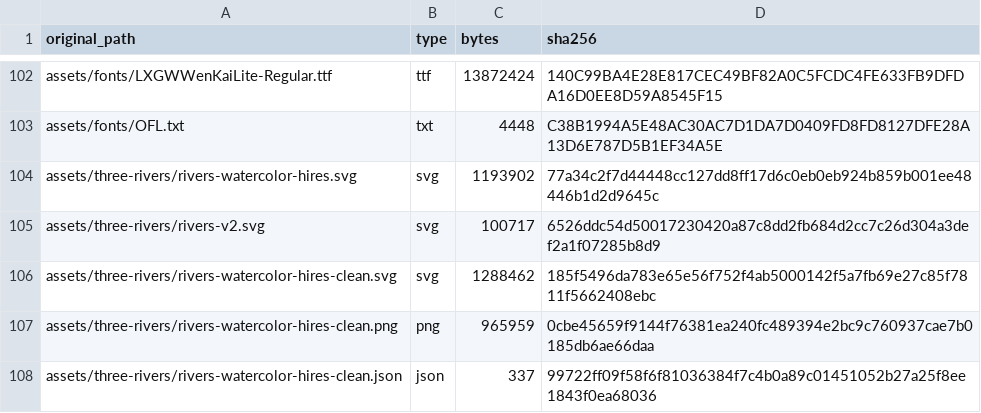
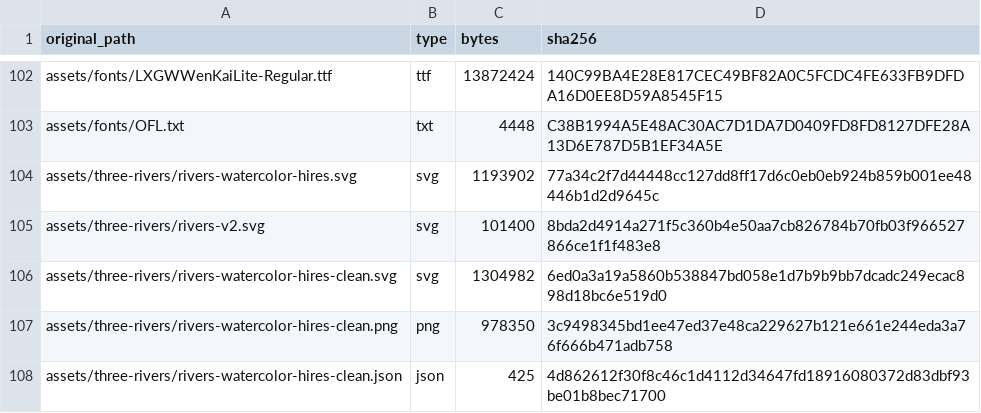
Before and after one commit to abigailmounind/moat, a CSV file: docs/reports/asset-inventory.csv, drawn as a sheet; only a part is shown, gaps mark what is left out.

```diff
--- a/docs/reports/asset-inventory.csv
+++ b/docs/reports/asset-inventory.csv
@@ -104,5 +104,5 @@ assets/fonts/OFL.txt,txt,4448,C38B1994A5E48AC30AC7D1DA7D0409FD8FD8127DFE28A13D6E
 assets/three-rivers/rivers-watercolor-hires.svg,svg,1193902,77a34c2f7d44448cc127dd8ff17d6c0eb0eb924b859b001ee48446b1d2d9645c
-assets/three-rivers/rivers-v2.svg,svg,100717,6526ddc54d50017230420a87c8dd2fb684d2cc7c26d304a3def2a1f07285b8d9
-assets/three-rivers/rivers-watercolor-hires-clean.svg,svg,1288462,185f5496da783e65e56f752f4ab5000142f5a7fb69e27c85f7811f5662408ebc
-assets/three-rivers/rivers-watercolor-hires-clean.png,png,965959,0cbe45659f9144f76381ea240fc489394e2bc9c760937cae7b0185db6ae66daa
-assets/three-rivers/rivers-watercolor-hires-clean.json,json,337,99722ff09f58f6f81036384f7c4b0a89c01451052b27a25f8ee1843f0ea68036
+assets/three-rivers/rivers-v2.svg,svg,101400,8bda2d4914a271f5c360b4e50aa7cb826784b70fb03f966527866ce1f1f483e8
+assets/three-rivers/rivers-watercolor-hires-clean.svg,svg,1304982,6ed0a3a19a5860b538847bd058e1d7b9b9bb7dcadc249ecac898d18bc6e519d0
+assets/three-rivers/rivers-watercolor-hires-clean.png,png,978350,3c9498345bd1ee47ed37e48ca229627b121e661e244eda3a76f666b471adb758
+assets/three-rivers/rivers-watercolor-hires-clean.json,json,425,4d862612f30f8c46c1d4112d34647fd18916080372d83dbf93be01b8bec71700
```
Also changed, not shown: assets/manifest.csv, 9 other files.
